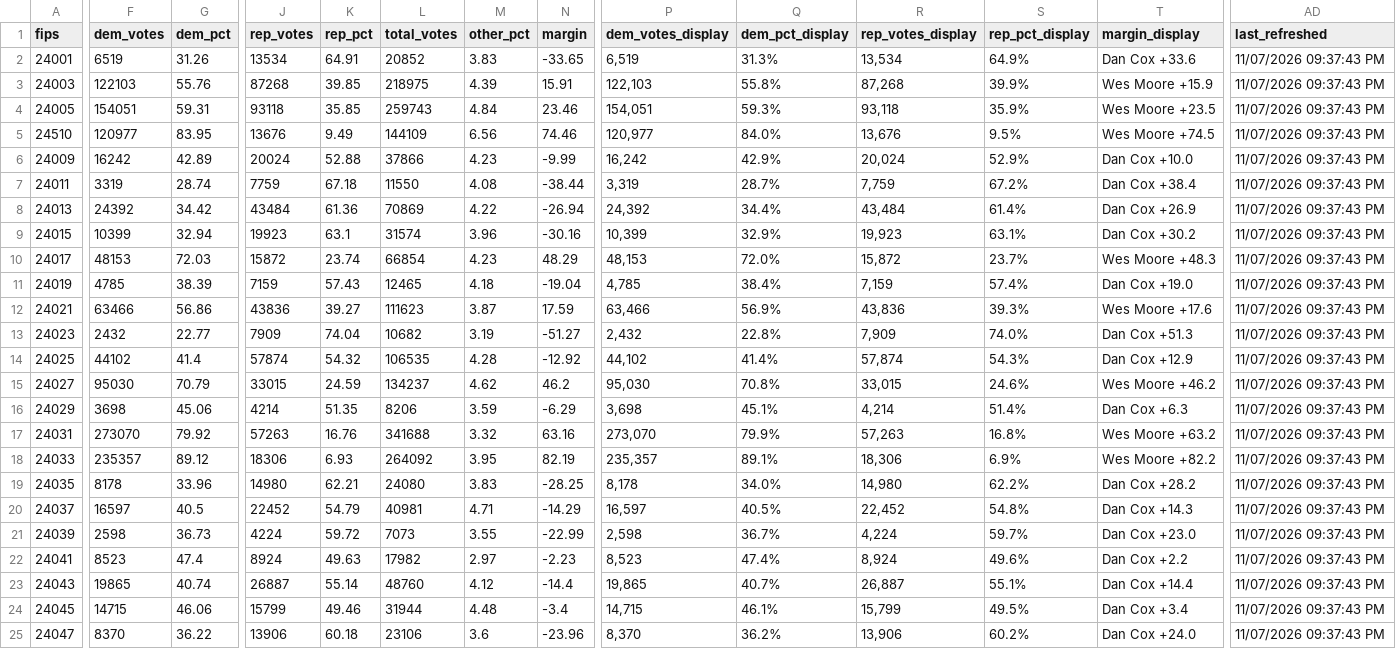
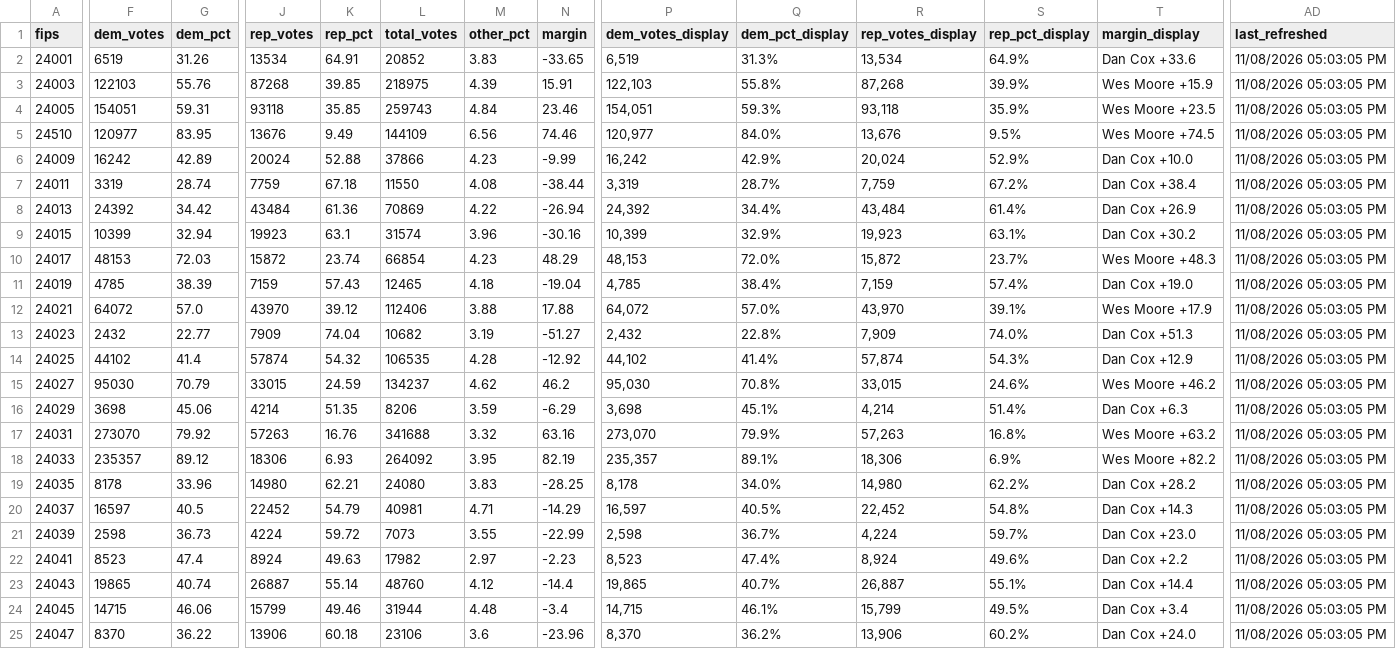
Before and after one commit to Sammyliu0606/midterm_result, a CSV file: data/live/flourish/flourish_gov_map.csv, drawn as a sheet; only a part is shown, gaps mark what is left out; the diff covers the shown part only; the diff names each change by its address in the sheet, - before the commit and + after, or states it on an @@ line.

```diff
--- a/data/live/flourish/flourish_gov_map.csv
+++ b/data/live/flourish/flourish_gov_map.csv
-AD2:AD25 (last_refreshed): 11/07/2026 09:37:43 PM
+AD2:AD25 (last_refreshed): 11/08/2026 05:03:05 PM
-F12 (dem_votes): 63466
+F12 (dem_votes): 64072
-G12 (dem_pct): 56.86
+G12 (dem_pct): 57.0
-J12 (rep_votes): 43836
+J12 (rep_votes): 43970
-K12 (rep_pct): 39.27
+K12 (rep_pct): 39.12
-L12 (total_votes): 111623
+L12 (total_votes): 112406
-M12 (other_pct): 3.87
+M12 (other_pct): 3.88
-N12 (margin): 17.59
+N12 (margin): 17.88
-P12 (dem_votes_display): 63,466
+P12 (dem_votes_display): 64,072
-Q12 (dem_pct_display): 56.9%
+Q12 (dem_pct_display): 57.0%
-R12 (rep_votes_display): 43,836
+R12 (rep_votes_display): 43,970
-S12 (rep_pct_display): 39.3%
+S12 (rep_pct_display): 39.1%
-T12 (margin_display): Wes Moore +17.6
+T12 (margin_display): Wes Moore +17.9
```
Also changed, not shown: 5 edited cells elsewhere in this file, data/live/flourish/flourish_gov_bar.csv, data/live/flourish/flourish_house_d1_bar.csv, 17 other files.
